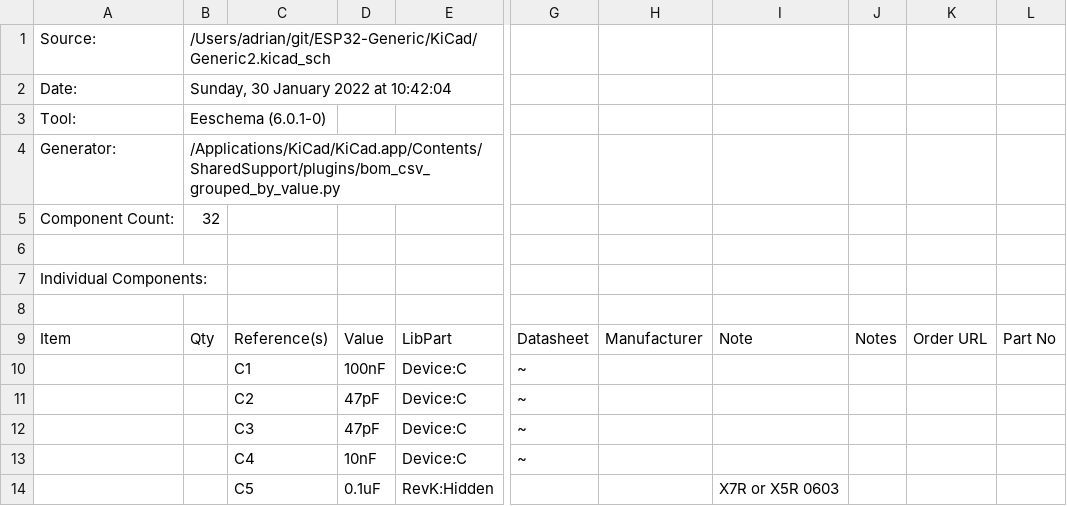
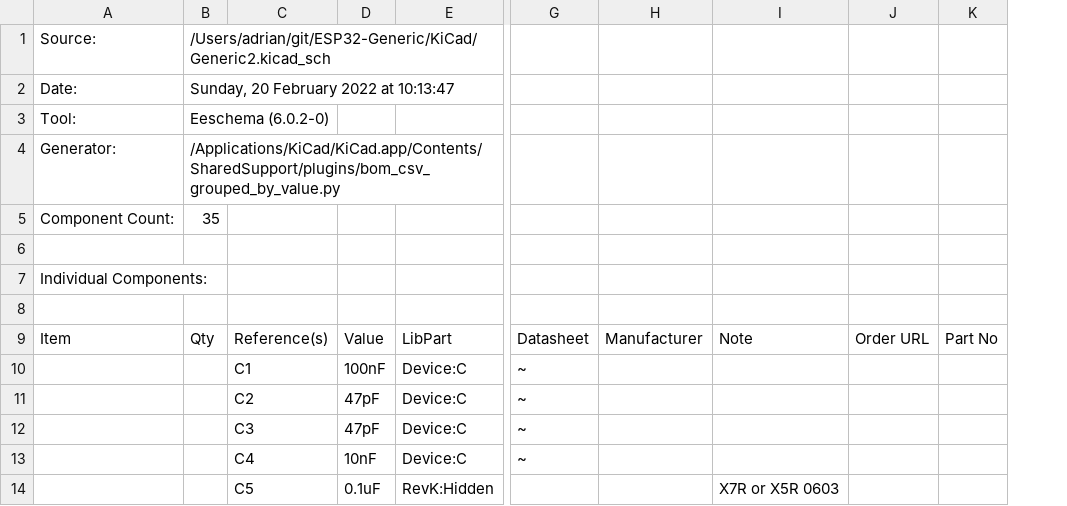
Before and after one commit to revk/ESP32-Generic, a CSV file: KiCad/Generic2.csv, drawn as a sheet; only a part is shown, gaps mark what is left out; removed rows and columns are numbered as before the commit, all else as after; the diff covers the shown part only; the diff names each change by its address in the sheet, - before the commit and + after, or states it on an @@ line.

```diff
--- a/KiCad/Generic2.csv
+++ b/KiCad/Generic2.csv
-column J, row 9: Notes
-B2: Sunday, 30 January 2022 at 10:42:04
+B2: Sunday, 20 February 2022 at 10:13:47
-B3: Eeschema (6.0.1-0)
+B3: Eeschema (6.0.2-0)
-B5: 32
+B5: 35
```
Also changed, not shown: 5 added rows, 24 edited cells and row numbers in column A elsewhere in this file, 22 other files.
